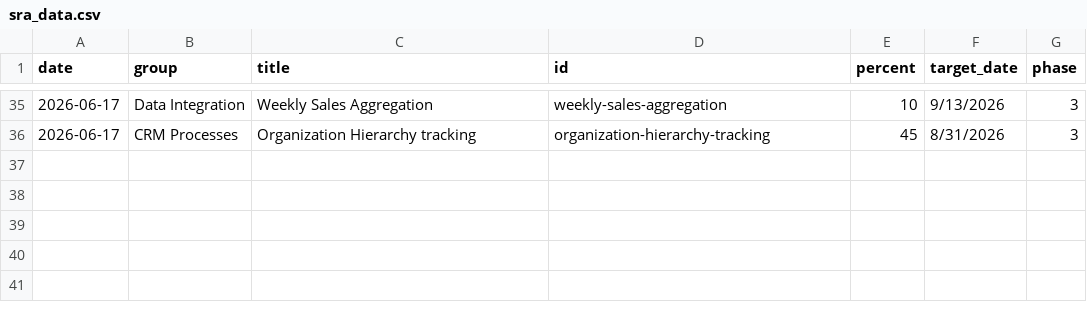
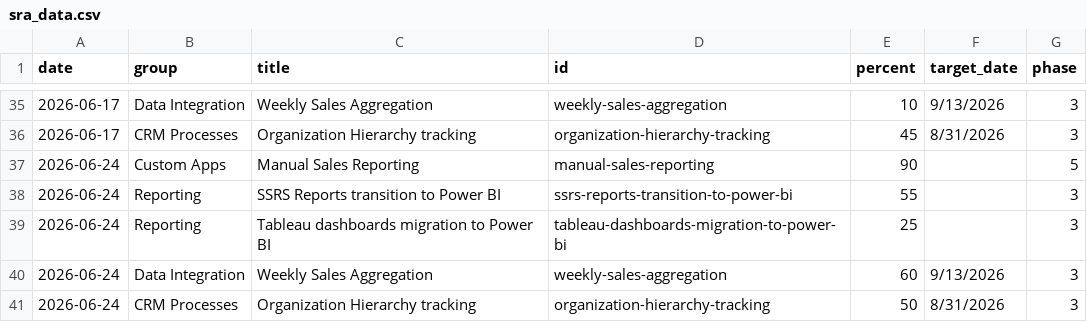
Before and after one commit to erezgordin/LegacyCRM_Decom, a CSV file: sra_data.csv, drawn as a sheet; only a part is shown, gaps mark what is left out; the diff names each change by its address in the sheet, - before the commit and + after, or states it on an @@ line.

Commit message:
Update sra_data.csv

```diff
--- a/sra_data.csv
+++ b/sra_data.csv
+row 37: 2026-06-24 | Custom Apps | Manual Sales Reporting | manual-sales-reporting | 90 |  | 5
+row 38: 2026-06-24 | Reporting | SSRS Reports transition to Power BI | ssrs-reports-transition-to-power-bi | 55 |  | 3
+row 39: 2026-06-24 | Reporting | Tableau dashboards migration to Power BI | tableau-dashboards-migration-to-power-bi | 25 |  | 3
+row 40: 2026-06-24 | Data Integration | Weekly Sales Aggregation | weekly-sales-aggregation | 60 | 9/13/2026 | 3
+row 41: 2026-06-24 | CRM Processes | Organization Hierarchy tracking | organization-hierarchy-tracking | 50 | 8/31/2026 | 3
```
